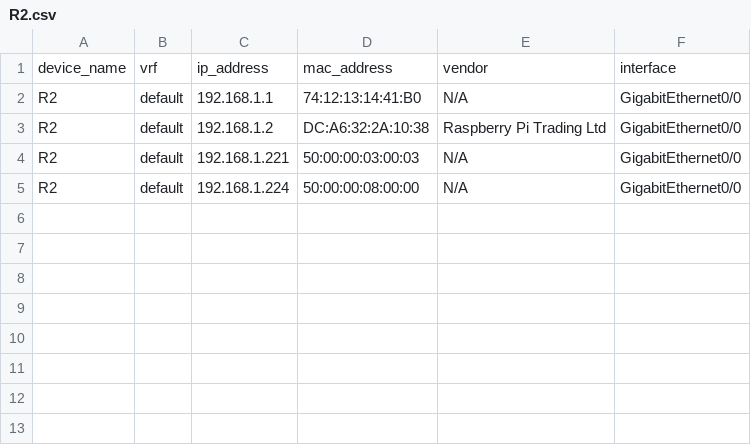
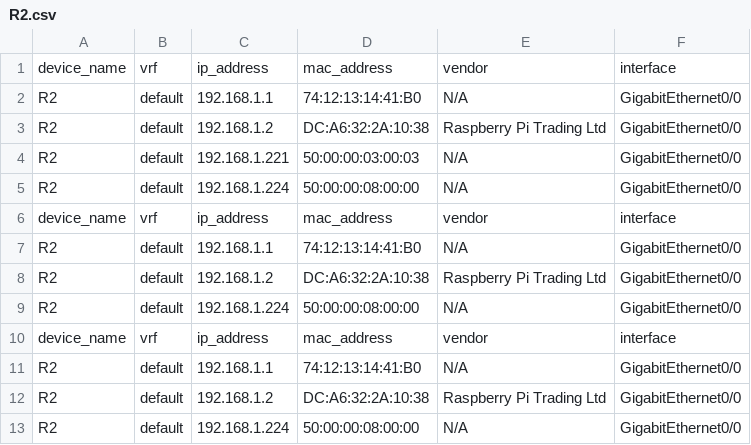
Before and after one commit to CzarnyDM/nornir, a CSV file: R2.csv, drawn as a sheet.

```diff
--- a/R2.csv
+++ b/R2.csv
@@ -5 +5,9 @@ R2,default,192.168.1.221,50:00:00:03:00:03,N/A,GigabitEthernet0/0
 R2,default,192.168.1.224,50:00:00:08:00:00,N/A,GigabitEthernet0/0
+device_name,vrf,ip_address,mac_address,vendor,interface
+R2,default,192.168.1.1,74:12:13:14:41:B0,N/A,GigabitEthernet0/0
+R2,default,192.168.1.2,DC:A6:32:2A:10:38,Raspberry Pi Trading Ltd,GigabitEthernet0/0
+R2,default,192.168.1.224,50:00:00:08:00:00,N/A,GigabitEthernet0/0
+device_name,vrf,ip_address,mac_address,vendor,interface
+R2,default,192.168.1.1,74:12:13:14:41:B0,N/A,GigabitEthernet0/0
+R2,default,192.168.1.2,DC:A6:32:2A:10:38,Raspberry Pi Trading Ltd,GigabitEthernet0/0
+R2,default,192.168.1.224,50:00:00:08:00:00,N/A,GigabitEthernet0/0
```
Also changed, not shown: R1.csv, 3 other files.
